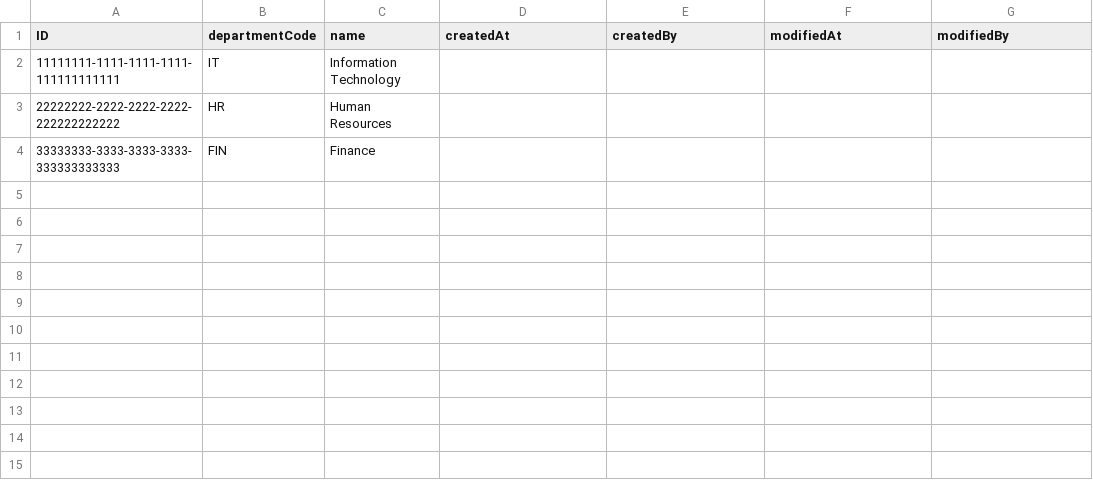
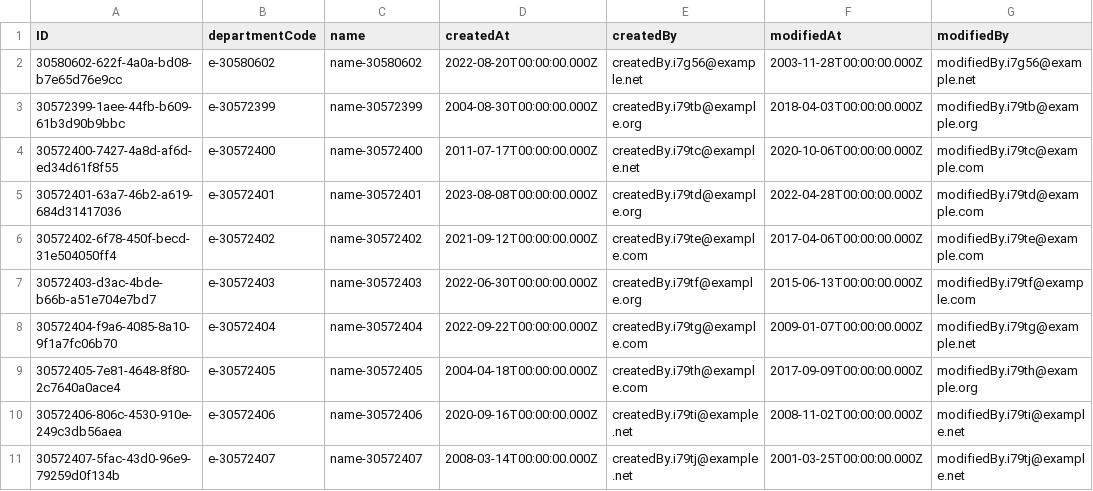
Before and after one commit to 2004SHYAM/SAP-BTP, a CSV file: db/data/com.company.hr.employeemanagement-Departments.csv, drawn as a sheet; removed rows and columns are numbered as before the commit, all else as after; the diff names each change by its address in the sheet, - before the commit and + after, or states it on an @@ line.

```diff
--- a/db/data/com.company.hr.employeemanagement-Departments.csv
+++ b/db/data/com.company.hr.employeemanagement-Departments.csv
-row 2: 11111111-1111-1111-1111-111111111111 | IT | Information Technology
-row 3: 22222222-2222-2222-2222-222222222222 | HR | Human Resources
-row 4: 33333333-3333-3333-3333-333333333333 | FIN | Finance
+row 2: 30580602-622f-4a0a-bd08-b7e65d76e9cc | e-30580602 | name-30580602 | 2022-08-20T00:00:00.000Z | createdBy.i7g56@example.net | 2003-11-28T00:00:00.000Z | modifiedBy.i7g56@example.net
+row 3: 30572399-1aee-44fb-b609-61b3d90b9bbc | e-30572399 | name-30572399 | 2004-08-30T00:00:00.000Z | createdBy.i79tb@example.org | 2018-04-03T00:00:00.000Z | modifiedBy.i79tb@example.org
+row 4: 30572400-7427-4a8d-af6d-ed34d61f8f55 | e-30572400 | name-30572400 | 2011-07-17T00:00:00.000Z | createdBy.i79tc@example.net | 2020-10-06T00:00:00.000Z | modifiedBy.i79tc@example.com
+row 5: 30572401-63a7-46b2-a619-684d31417036 | e-30572401 | name-30572401 | 2023-08-08T00:00:00.000Z | createdBy.i79td@example.org | 2022-04-28T00:00:00.000Z | modifiedBy.i79td@example.com
+row 6: 30572402-6f78-450f-becd-31e504050ff4 | e-30572402 | name-30572402 | 2021-09-12T00:00:00.000Z | createdBy.i79te@example.com | 2017-04-06T00:00:00.000Z | modifiedBy.i79te@example.com
+row 7: 30572403-d3ac-4bde-b66b-a51e704e7bd7 | e-30572403 | name-30572403 | 2022-06-30T00:00:00.000Z | createdBy.i79tf@example.org | 2015-06-13T00:00:00.000Z | modifiedBy.i79tf@example.com
+row 8: 30572404-f9a6-4085-8a10-9f1a7fc06b70 | e-30572404 | name-30572404 | 2022-09-22T00:00:00.000Z | createdBy.i79tg@example.com | 2009-01-07T00:00:00.000Z | modifiedBy.i79tg@example.net
+row 9: 30572405-7e81-4648-8f80-2c7640a0ace4 | e-30572405 | name-30572405 | 2004-04-18T00:00:00.000Z | createdBy.i79th@example.com | 2017-09-09T00:00:00.000Z | modifiedBy.i79th@example.org
+row 10: 30572406-806c-4530-910e-249c3db56aea | e-30572406 | name-30572406 | 2020-09-16T00:00:00.000Z | createdBy.i79ti@example.net | 2008-11-02T00:00:00.000Z | modifiedBy.i79ti@example.net
+row 11: 30572407-5fac-43d0-96e9-79259d0f134b | e-30572407 | name-30572407 | 2008-03-14T00:00:00.000Z | createdBy.i79tj@example.net | 2001-03-25T00:00:00.000Z | modifiedBy.i79tj@example.net
```
Also changed, not shown: db/data/com.company.hr.employeemanagement-CompanyLaptops.csv, db/data/com.company.hr.employeemanagement-EmployeeSkillAssignments.csv, 4 other files.
